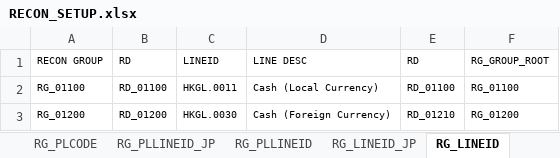
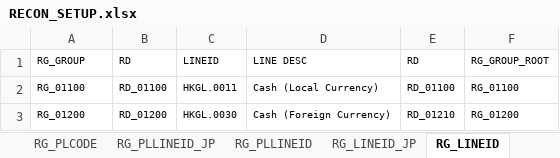
Before and after one commit to dollarvalue/recon, an Excel workbook: RECON_SETUP.xlsx, sheet RG_LINEID, drawn as a sheet; only a part is shown; values as stored, in another font and other column widths than the file's, no borders; conditional formats not drawn; the diff names each change by its address in the sheet, - before the commit and + after, or states it on an @@ line.

```diff
--- a/RECON_SETUP.xlsx (sheet RG_LINEID)
+++ b/RECON_SETUP.xlsx (sheet RG_LINEID)
-A1: RECON GROUP
+A1: RG_GROUP
```
Also changed, not shown: 1 other file.
